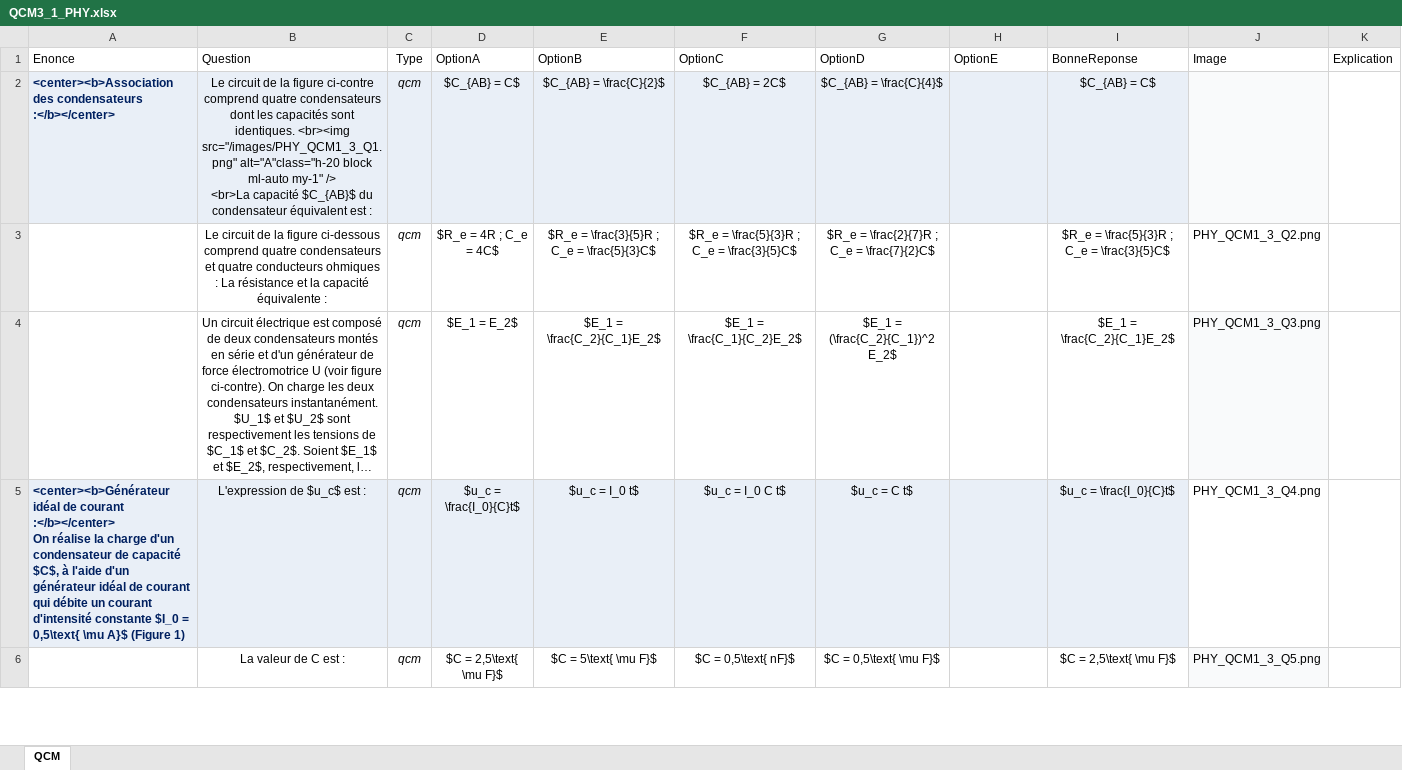
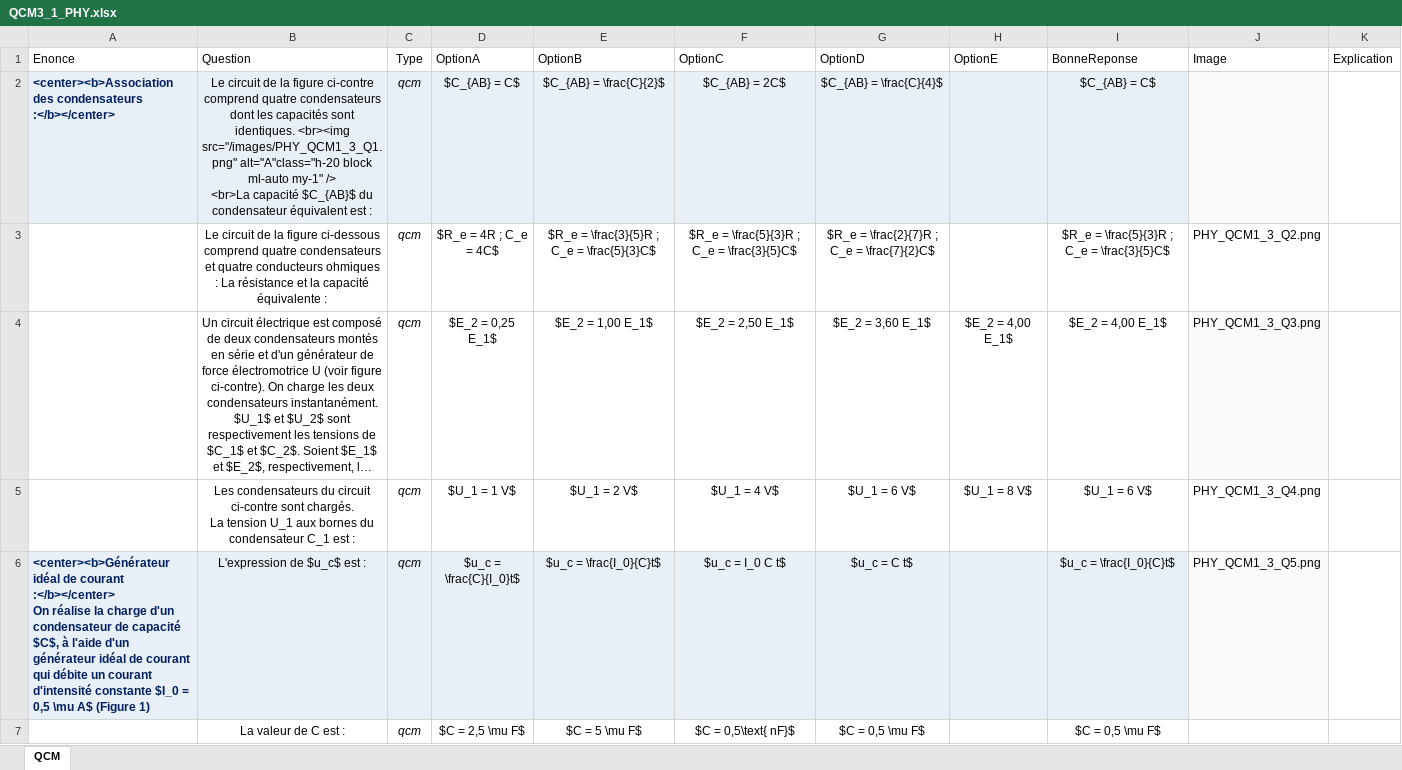
Before and after one commit to moulaycherif/MED-CONTEST, an Excel workbook: QCM3_1_PHY.xlsx, sheet QCM, drawn as a sheet; only a part is shown; long unchanged cells end in …; values as stored, in another font and other column widths than the file's, no borders; addresses are those after the commit; ↵ is a line break in a cell; the diff covers the shown part only; the diff names each change by its address in the sheet, - before the commit and + after, or states it on an @@ line.

```diff
--- a/QCM3_1_PHY.xlsx (sheet QCM)
+++ b/QCM3_1_PHY.xlsx (sheet QCM)
-D4 (OptionA): $E_1 = E_2$
+D4 (OptionA): $E_2 = 0,25 E_1$
-E4 (OptionB): $E_1 = \frac{C_2}{C_1}E_2$
+E4 (OptionB): $E_2 = 1,00 E_1$
-F4 (OptionC): $E_1 = \frac{C_1}{C_2}E_2$
+F4 (OptionC): $E_2 = 2,50 E_1$
-G4 (OptionD): $E_1 = (\frac{C_2}{C_1})^2 E_2$
+G4 (OptionD): $E_2 = 3,60 E_1$
-H4 (OptionE): (empty)
+H4 (OptionE): $E_2 = 4,00 E_1$
-I4 (BonneReponse): $E_1 = \frac{C_2}{C_1}E_2$
+I4 (BonneReponse): $E_2 = 4,00 E_1$
+row 5:  | Les condensateurs du circuit ci-contre sont chargés. ↵ La tension U_1 aux bornes du condensateur C_1 est : | qcm | $U_1 = 1 V$ | $U_1 = 2 V$ | $U_1 = 4 V$ | $U_1 = 6 V$ | $U_1 = 8 V$ | $U_1 = 6 V$ | PHY_QCM1_3_Q4.png
-A6 (Enonce): …$I_0 = 0,5\text{ \mu A}$ (Figure 1)
+A6 (Enonce): …$I_0 = 0,5 \mu A$ (Figure 1)
-D6 (OptionA): $u_c = \frac{I_0}{C}t$
+D6 (OptionA): $u_c = \frac{C}{I_0}t$
-E6 (OptionB): $u_c = I_0 t$
+E6 (OptionB): $u_c = \frac{I_0}{C}t$
-J6 (Image): PHY_QCM1_3_Q4.png
+J6 (Image): PHY_QCM1_3_Q5.png
-J6 fill: none
+J6 fill: #F9FAFB
-D7 (OptionA): $C = 2,5\text{ \mu F}$
+D7 (OptionA): $C = 2,5 \mu F$
-E7 (OptionB): $C = 5\text{ \mu F}$
+E7 (OptionB): $C = 5 \mu F$
-G7 (OptionD): $C = 0,5\text{ \mu F}$
+G7 (OptionD): $C = 0,5 \mu F$
-I7 (BonneReponse): $C = 2,5\text{ \mu F}$
+I7 (BonneReponse): $C = 0,5 \mu F$
-J7 (Image): PHY_QCM1_3_Q5.png
+J7 (Image): (empty)
-J7 fill: #F9FAFB
+J7 fill: none
```
Also changed, not shown: 19 edited cells and cell formats elsewhere in this sheet, QCM3_2_PHY.xlsx, QCM3_3_PHY.xlsx, 2 other files.
